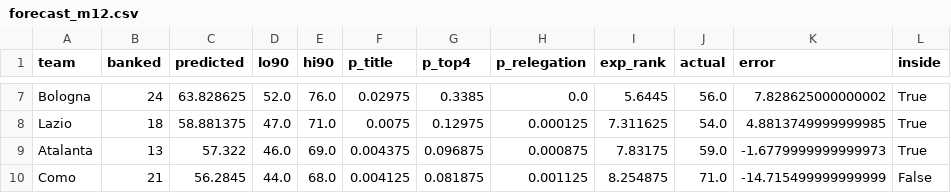
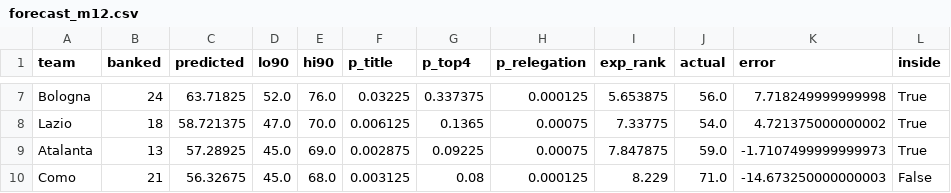
Before and after one commit to MB0mba/serie-a-bayesian-forecast, a CSV file: results/2025-26/forecast_m12.csv, drawn as a sheet; only a part is shown, gaps mark what is left out; the diff covers the shown part only; the diff names each change by its address in the sheet, - before the commit and + after, or states it on an @@ line.

```diff
--- a/results/2025-26/forecast_m12.csv
+++ b/results/2025-26/forecast_m12.csv
-C7 (predicted): 63.828625
+C7 (predicted): 63.71825
-F7 (p_title): 0.02975
+F7 (p_title): 0.03225
-G7 (p_top4): 0.3385
+G7 (p_top4): 0.337375
-H7 (p_relegation): 0.0
+H7 (p_relegation): 0.000125
-I7 (exp_rank): 5.6445
+I7 (exp_rank): 5.653875
-K7 (error): 7.828625000000002
+K7 (error): 7.718249999999998
-C8 (predicted): 58.881375
+C8 (predicted): 58.721375
-E8 (hi90): 71.0
+E8 (hi90): 70.0
-F8 (p_title): 0.0075
+F8 (p_title): 0.006125
-G8 (p_top4): 0.12975
+G8 (p_top4): 0.1365
-H8 (p_relegation): 0.000125
+H8 (p_relegation): 0.00075
-I8 (exp_rank): 7.311625
+I8 (exp_rank): 7.33775
-K8 (error): 4.8813749999999985
+K8 (error): 4.721375000000002
-C9 (predicted): 57.322
+C9 (predicted): 57.28925
-D9 (lo90): 46.0
+D9 (lo90): 45.0
-F9 (p_title): 0.004375
+F9 (p_title): 0.002875
-G9 (p_top4): 0.096875
+G9 (p_top4): 0.09225
-H9 (p_relegation): 0.000875
+H9 (p_relegation): 0.00075
-I9 (exp_rank): 7.83175
+I9 (exp_rank): 7.847875
-K9 (error): -1.6779999999999973
+K9 (error): -1.7107499999999973
-C10 (predicted): 56.2845
+C10 (predicted): 56.32675
-D10 (lo90): 44.0
+D10 (lo90): 45.0
-F10 (p_title): 0.004125
+F10 (p_title): 0.003125
-G10 (p_top4): 0.081875
+G10 (p_top4): 0.08
-H10 (p_relegation): 0.001125
+H10 (p_relegation): 0.000125
-I10 (exp_rank): 8.254875
+I10 (exp_rank): 8.229
-K10 (error): -14.715499999999999
+K10 (error): -14.673250000000003
```
Also changed, not shown: 1 added row, 1 removed row and 80 edited cells elsewhere in this file, results/2025-26/forecast_m19.csv, results/2025-26/rank_probs_m19.csv, 47 other files.
